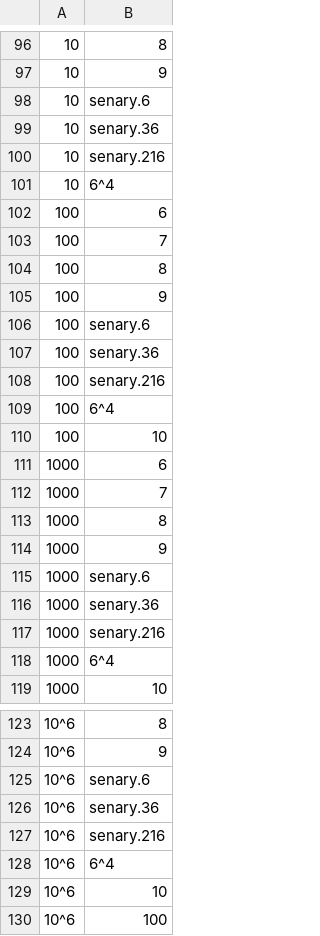
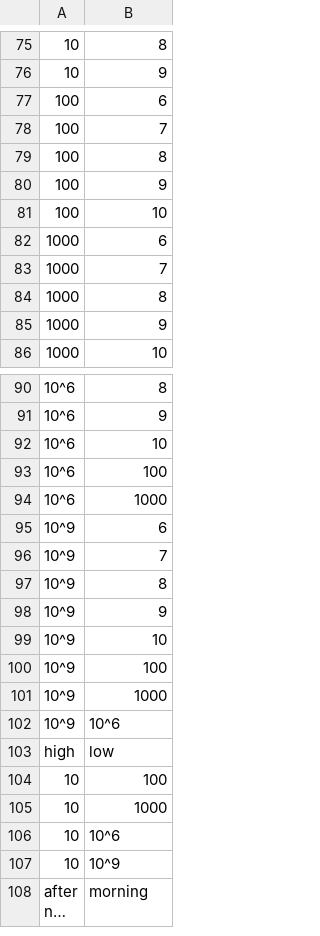
Before and after one commit to LilijoySkyseeker/apupiwe, a TSV file: data/antonyms.tsv, drawn as a sheet; only a part is shown, gaps mark what is left out; the shorter side is filled out with more unchanged rows; long unchanged cells end in …; the diff covers the shown part only; the diff names each change by its address in the sheet, - before the commit and + after, or states it on an @@ line.

Commit message:
Shared word basics in tools/build.py; delete words.py, parse.py, the old builder and the senary reservation
build.py keeps Inventory, FULL, TIER_FREQ, EFFORT, TIE and the data readers (read, split,
digit_syllables) the other tools used from words.py. data/senary.tsv and its 41 antonym rows
go (goal N6). check.py exits 1 on an unknown word, lets a name run to the next known word or
to kiyu (11.1) and exempts the four sentences outside the lexicon on purpose.

Agent: claude-opus-5-5 8cac69cb-c524-4ce5-8a7b-e6365e5b5aef

```diff
--- a/data/antonyms.tsv
+++ b/data/antonyms.tsv
-row 98: 10 | senary.6
-row 99: 10 | senary.36
-row 100: 10 | senary.216
-row 101: 10 | 6^4
-row 106: 100 | senary.6
-row 107: 100 | senary.36
-row 108: 100 | senary.216
-row 109: 100 | 6^4
-row 115: 1000 | senary.6
-row 116: 1000 | senary.36
-row 117: 1000 | senary.216
-row 118: 1000 | 6^4
-row 125: 10^6 | senary.6
-row 126: 10^6 | senary.36
-row 127: 10^6 | senary.216
-row 128: 10^6 | 6^4
```
Also changed, not shown: 25 removed rows elsewhere in this file, 9 other files.
